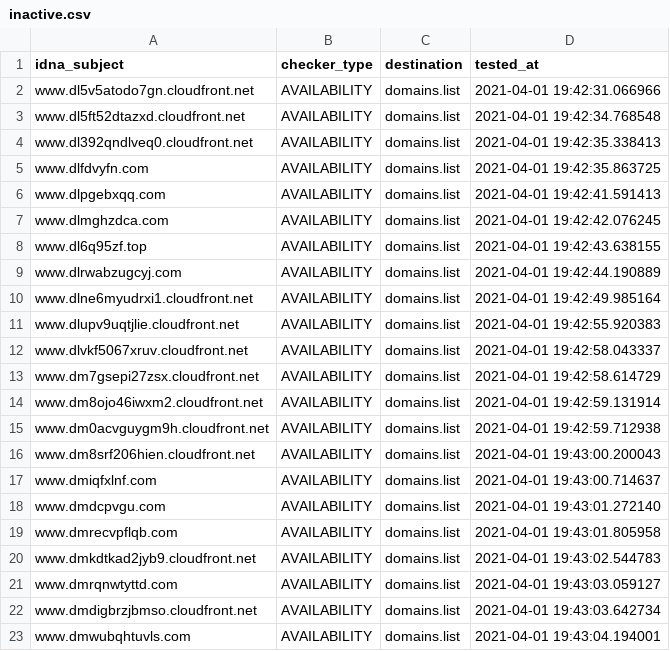
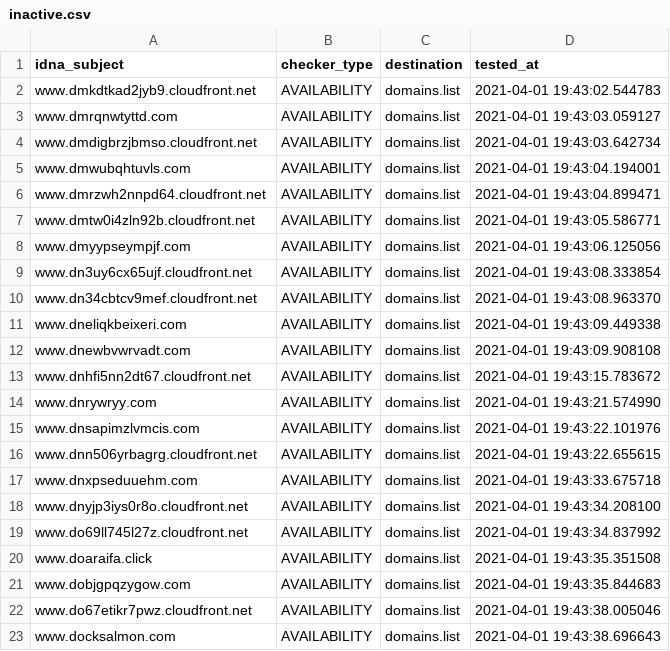
Before and after one commit to Ultimate-Hosts-Blacklist/smed79_blacklist, a CSV file: .pyfunceble/inactive.csv, drawn as a sheet; only a part is shown; the shorter side is filled out with more unchanged rows; removed rows and columns are numbered as before the commit, all else as after; the diff covers the shown part only; the diff names each change by its address in the sheet, - before the commit and + after, or states it on an @@ line.

```diff
--- a/.pyfunceble/inactive.csv
+++ b/.pyfunceble/inactive.csv
-row 2: www.dl5v5atodo7gn.cloudfront.net | AVAILABILITY | domains.list | 2021-04-01 19:42:31.066966
-row 3: www.dl5ft52dtazxd.cloudfront.net | AVAILABILITY | domains.list | 2021-04-01 19:42:34.768548
-row 4: www.dl392qndlveq0.cloudfront.net | AVAILABILITY | domains.list | 2021-04-01 19:42:35.338413
-row 5: www.dlfdvyfn.com | AVAILABILITY | domains.list | 2021-04-01 19:42:35.863725
-row 6: www.dlpgebxqq.com | AVAILABILITY | domains.list | 2021-04-01 19:42:41.591413
-row 7: www.dlmghzdca.com | AVAILABILITY | domains.list | 2021-04-01 19:42:42.076245
-row 8: www.dl6q95zf.top | AVAILABILITY | domains.list | 2021-04-01 19:42:43.638155
-row 9: www.dlrwabzugcyj.com | AVAILABILITY | domains.list | 2021-04-01 19:42:44.190889
-row 10: www.dlne6myudrxi1.cloudfront.net | AVAILABILITY | domains.list | 2021-04-01 19:42:49.985164
-row 11: www.dlupv9uqtjlie.cloudfront.net | AVAILABILITY | domains.list | 2021-04-01 19:42:55.920383
-row 12: www.dlvkf5067xruv.cloudfront.net | AVAILABILITY | domains.list | 2021-04-01 19:42:58.043337
-row 13: www.dm7gsepi27zsx.cloudfront.net | AVAILABILITY | domains.list | 2021-04-01 19:42:58.614729
-row 14: www.dm8ojo46iwxm2.cloudfront.net | AVAILABILITY | domains.list | 2021-04-01 19:42:59.131914
-row 15: www.dm0acvguygm9h.cloudfront.net | AVAILABILITY | domains.list | 2021-04-01 19:42:59.712938
-row 16: www.dm8srf206hien.cloudfront.net | AVAILABILITY | domains.list | 2021-04-01 19:43:00.200043
-row 17: www.dmiqfxlnf.com | AVAILABILITY | domains.list | 2021-04-01 19:43:00.714637
-row 18: www.dmdcpvgu.com | AVAILABILITY | domains.list | 2021-04-01 19:43:01.272140
-row 19: www.dmrecvpflqb.com | AVAILABILITY | domains.list | 2021-04-01 19:43:01.805958
```
Also changed, not shown: 18 added rows elsewhere in this file, output/domains.list/continue.csv, 3 other files.
